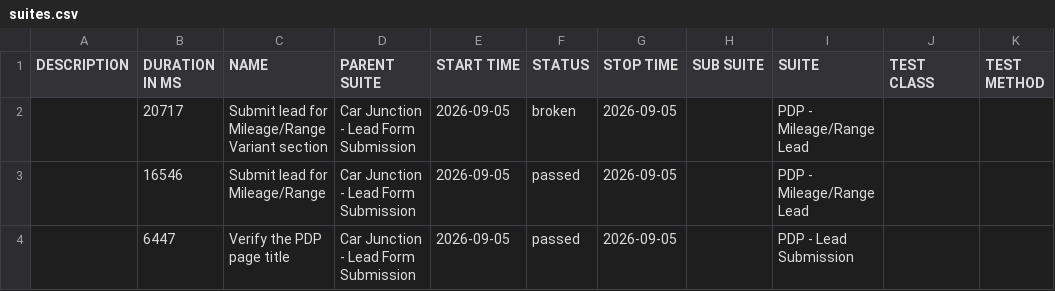
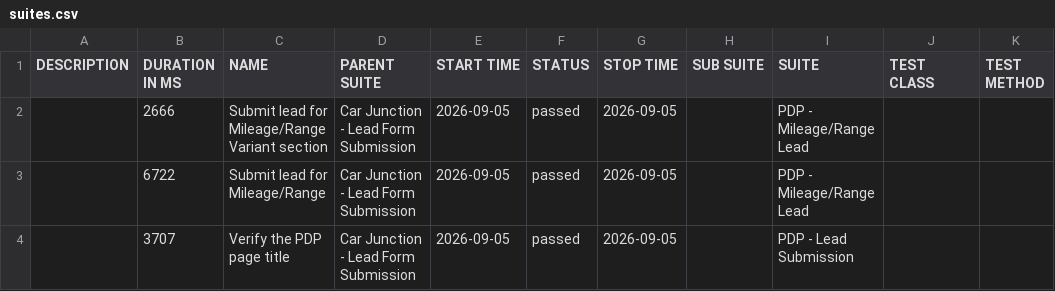
Before and after one commit to venkateshwari-commits/CarJunction-Automation-Report, a CSV file: data/suites.csv, drawn as a sheet.

```diff
--- a/data/suites.csv
+++ b/data/suites.csv
@@ -1,4 +1,4 @@
 "DESCRIPTION","DURATION IN MS","NAME","PARENT SUITE","START TIME","STATUS","STOP TIME","SUB SUITE","SUITE","TEST CLASS","TEST METHOD"
-"","20717","Submit lead for Mileage/Range Variant section","Car Junction - Lead Form Submission","2026-09-05","broken","2026-09-05","","PDP - Mileage/Range Lead","",""
-"","16546","Submit lead for Mileage/Range","Car Junction - Lead Form Submission","2026-09-05","passed","2026-09-05","","PDP - Mileage/Range Lead","",""
-"","6447","Verify the PDP page title","Car Junction - Lead Form Submission","2026-09-05","passed","2026-09-05","","PDP - Lead Submission","",""
+"","2666","Submit lead for Mileage/Range Variant section","Car Junction - Lead Form Submission","2026-09-05","passed","2026-09-05","","PDP - Mileage/Range Lead","",""
+"","6722","Submit lead for Mileage/Range","Car Junction - Lead Form Submission","2026-09-05","passed","2026-09-05","","PDP - Mileage/Range Lead","",""
+"","3707","Verify the PDP page title","Car Junction - Lead Form Submission","2026-09-05","passed","2026-09-05","","PDP - Lead Submission","",""
```
Also changed, not shown: data/behaviors.csv, 31 other files.
